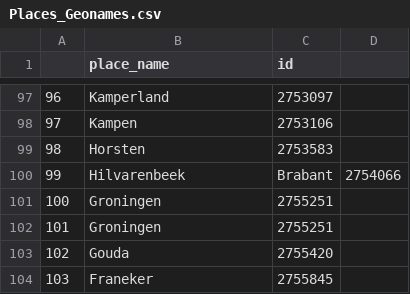
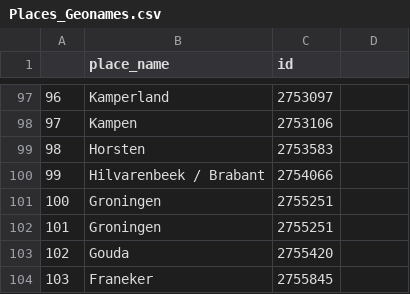
Before and after one commit to ieg-dhr/DigiKAR, a CSV file: OntologyFiles/Places_Geonames.csv, drawn as a sheet; only a part is shown, gaps mark what is left out.

Commit message:
Update Places_Geonames.csv

```diff
--- a/OntologyFiles/Places_Geonames.csv
+++ b/OntologyFiles/Places_Geonames.csv
@@ -99,3 +99,3 @@
 98,Horsten,2753583
-99,Hilvarenbeek, Brabant,2754066
+99,Hilvarenbeek / Brabant,2754066
 100,Groningen,2755251
```
